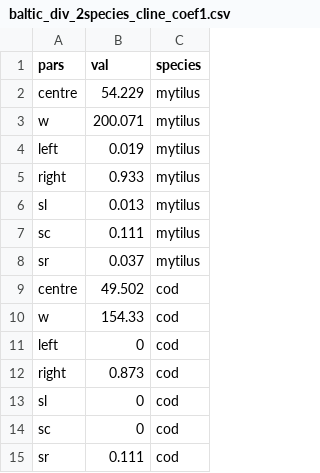
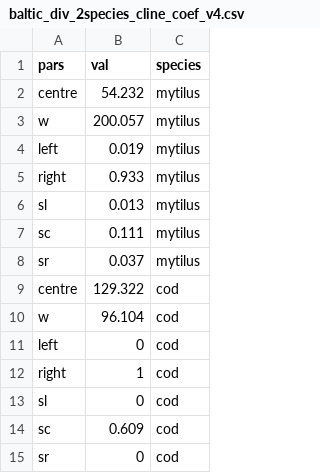
Before and after one commit to sam0per/baltic_sp_div, a CSV file: tables/baltic_div_2species_cline_coef_v4.csv (was tables/baltic_div_2species_cline_coef1.csv), drawn as a sheet.

```diff
--- a/tables/baltic_div_2species_cline_coef1.csv
+++ b/tables/baltic_div_2species_cline_coef_v4.csv
@@ -1,4 +1,4 @@
 "pars","val","species"
-"centre",54.229,"mytilus"
-"w",200.071,"mytilus"
+"centre",54.232,"mytilus"
+"w",200.057,"mytilus"
 "left",0.019,"mytilus"
@@ -8,8 +8,8 @@
 "sr",0.037,"mytilus"
-"centre",49.502,"cod"
-"w",154.33,"cod"
+"centre",129.322,"cod"
+"w",96.104,"cod"
 "left",0,"cod"
-"right",0.873,"cod"
+"right",1,"cod"
 "sl",0,"cod"
-"sc",0,"cod"
-"sr",0.111,"cod"
+"sc",0.609,"cod"
+"sr",0,"cod"
```
Also changed, not shown: tables/baltic_div_2species_cline_coef_v2.csv, 13 other files.
